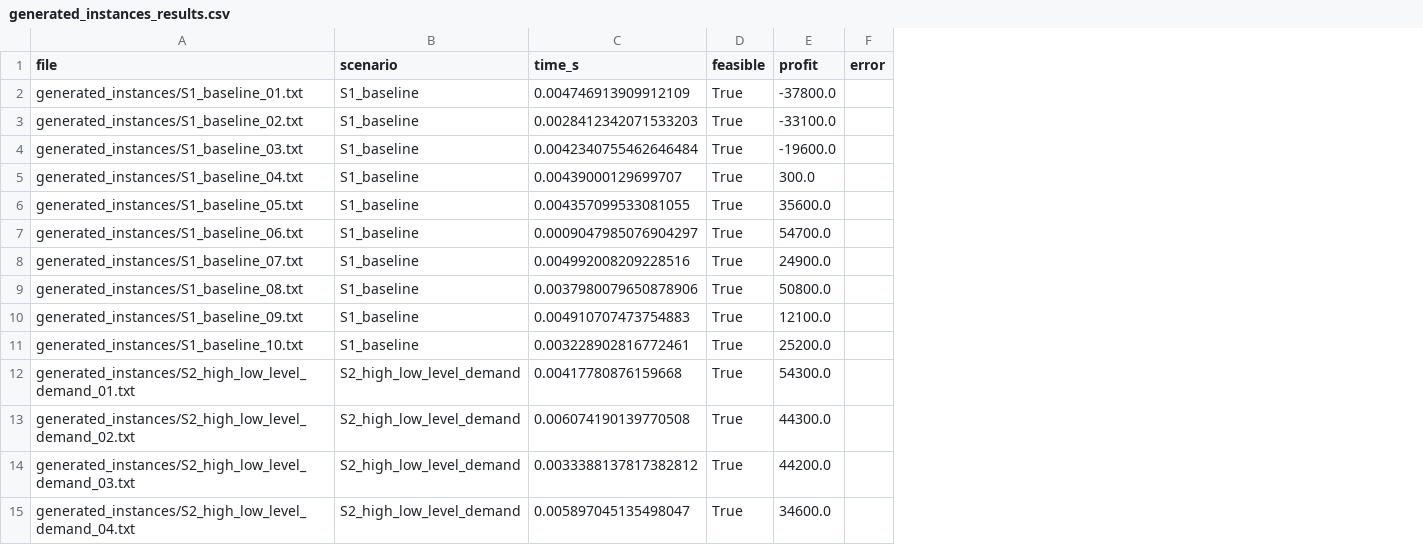
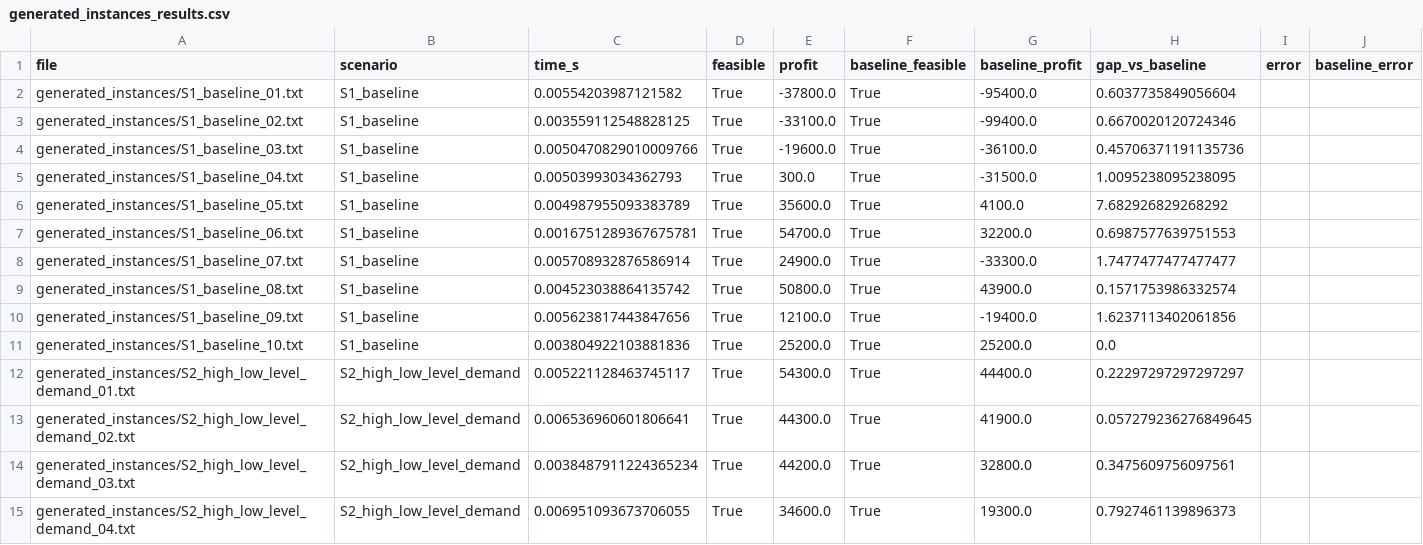
Before and after one commit to ivy08080808/Operation-research-midterm-project, a CSV file: analysis_outputs/generated_instances_results.csv, drawn as a sheet; only a part is shown; the diff covers the shown part only; the diff names each change by its address in the sheet, - before the commit and + after, or states it on an @@ line.

```diff
--- a/analysis_outputs/generated_instances_results.csv
+++ b/analysis_outputs/generated_instances_results.csv
+column F (baseline_feasible), rows 2-15: all True
+column G (baseline_profit), rows 2-15: -95400.0 | -99400.0 | -36100.0 | -31500.0 | 4100.0 | 32200.0 | -33300.0 | 43900.0 | -19400.0 | 25200.0 | 44400.0 | 41900.0 | 32800.0 | 19300.0
+column H (gap_vs_baseline), rows 2-15: 0.6037735849056604 | 0.6670020120724346 | 0.45706371191135736 | 1.0095238095238095 | 7.682926829268292 | 0.6987577639751553 | 1.7477477477477477 | 0.1571753986332574 | 1.6237113402061856 | 0.0 | 0.22297297297297297 | 0.057279236276849645 | 0.3475609756097561 | 0.7927461139896373
+column J (baseline_error), empty
-C2 (time_s): 0.004746913909912109
+C2 (time_s): 0.00554203987121582
-C3 (time_s): 0.0028412342071533203
+C3 (time_s): 0.003559112548828125
-C4 (time_s): 0.0042340755462646484
+C4 (time_s): 0.0050470829010009766
-C5 (time_s): 0.00439000129699707
+C5 (time_s): 0.00503993034362793
-C6 (time_s): 0.004357099533081055
+C6 (time_s): 0.004987955093383789
-C7 (time_s): 0.0009047985076904297
+C7 (time_s): 0.0016751289367675781
-C8 (time_s): 0.004992008209228516
+C8 (time_s): 0.005708932876586914
-C9 (time_s): 0.0037980079650878906
+C9 (time_s): 0.004523038864135742
-C10 (time_s): 0.004910707473754883
+C10 (time_s): 0.005623817443847656
-C11 (time_s): 0.003228902816772461
+C11 (time_s): 0.003804922103881836
-C12 (time_s): 0.00417780876159668
+C12 (time_s): 0.005221128463745117
-C13 (time_s): 0.006074190139770508
+C13 (time_s): 0.006536960601806641
-C14 (time_s): 0.0033388137817382812
+C14 (time_s): 0.0038487911224365234
-C15 (time_s): 0.005897045135498047
+C15 (time_s): 0.006951093673706055
```
Also changed, not shown: 36 edited cells elsewhere in this file, analysis_outputs/summary_by_scenario.csv, 7 other files.
